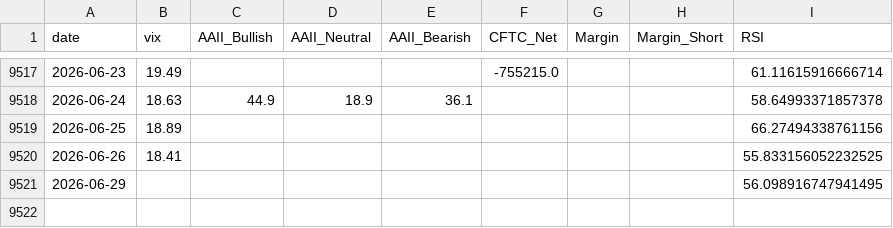
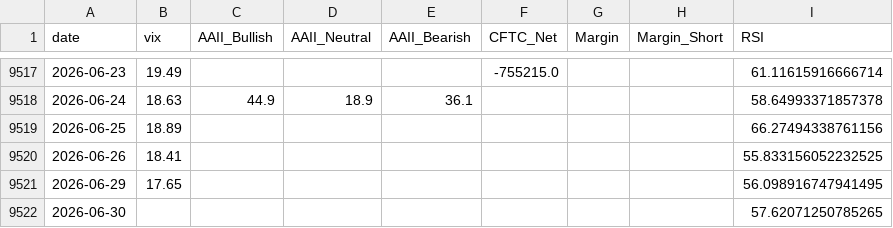
Before and after one commit to yasunogithub/market-reminder, a CSV file: data/combined.csv, drawn as a sheet; only a part is shown, gaps mark what is left out.

```diff
--- a/data/combined.csv
+++ b/data/combined.csv
@@ -9520,2 +9520,3 @@
 2026-06-26,18.41,,,,,,,55.833156052232525
-2026-06-29,,,,,,,,56.098916747941495
+2026-06-29,17.65,,,,,,,56.098916747941495
+2026-06-30,,,,,,,,57.62071250785265
```
Also changed, not shown: data/NIKKEI_OFFICIAL_rsi.csv, data/vix.csv, 4 other files.
